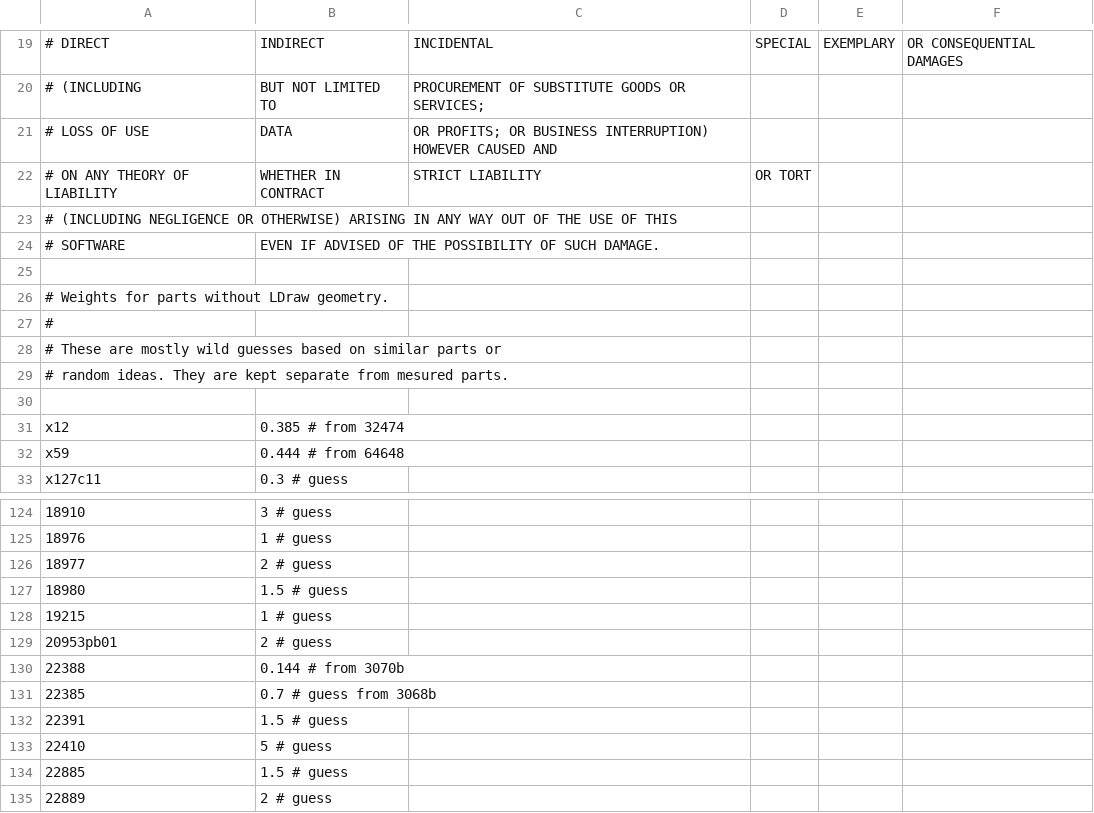
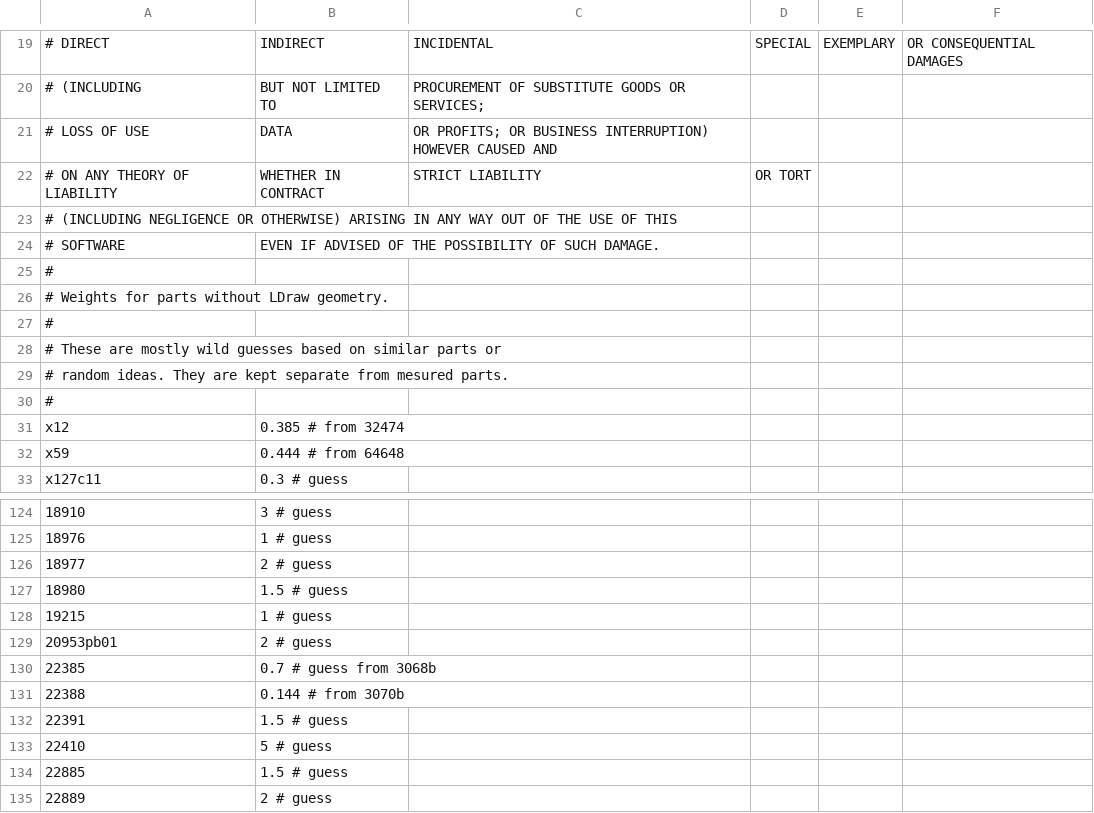
Before and after one commit to Dornbi/brickmesh, a CSV file: work/src/model/weights-no-ldraw.csv, drawn as a sheet; only a part is shown, gaps mark what is left out; the diff names each change by its address in the sheet, - before the commit and + after, or states it on an @@ line.

Commit message:
Update the CSV weights files with sort_csv.py.

```diff
--- a/work/src/model/weights-no-ldraw.csv
+++ b/work/src/model/weights-no-ldraw.csv
-A25: (empty)
+A25: #
-A30: (empty)
+A30: #
@@ row 131 moved to row 130: 22385 @@
```
Also changed, not shown: work/src/model/weights-ldraw.csv, work/src/model/weights-measured.csv.
